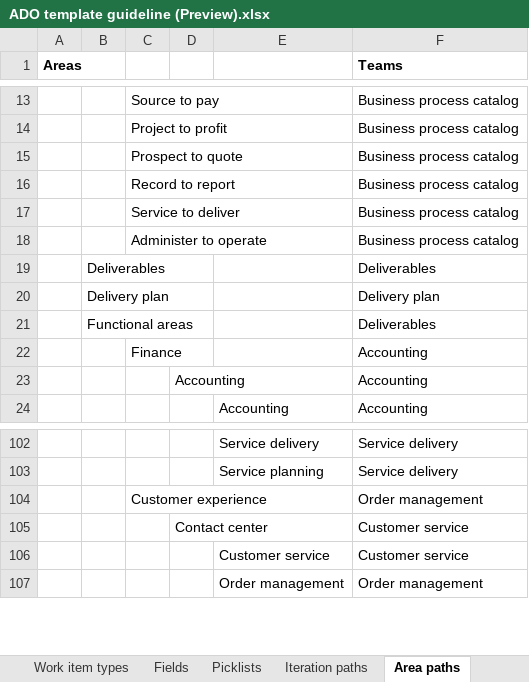
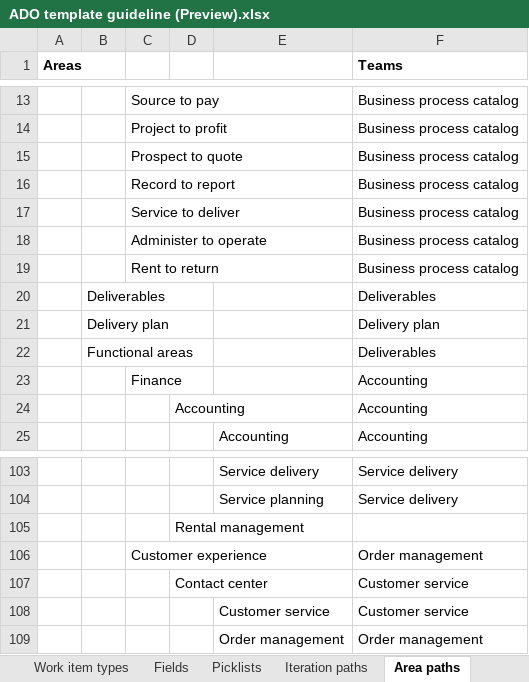
Before and after one commit to microsoft/dynamics365patternspractices, an Excel workbook: templates/Azure-DevOps-templates/ADO template guideline (Preview).xlsx, sheet Area paths, drawn as a sheet; only a part is shown, gaps mark what is left out; values as stored, in another font and other column widths than the file's, no borders; the diff names each change by its address in the sheet, - before the commit and + after, or states it on an @@ line.

```diff
--- a/templates/Azure-DevOps-templates/ADO template guideline (Preview).xlsx (sheet Area paths)
+++ b/templates/Azure-DevOps-templates/ADO template guideline (Preview).xlsx (sheet Area paths)
+row 19:  |  | Rent to return |  |  | Business process catalog
+row 105:  |  |  | Rental management
```
Also changed, not shown: sheet Fields, sheet Picklists, sheet Work item types, templates/Azure-DevOps-templates/ADO template guideline.xlsx, 3 other files.
